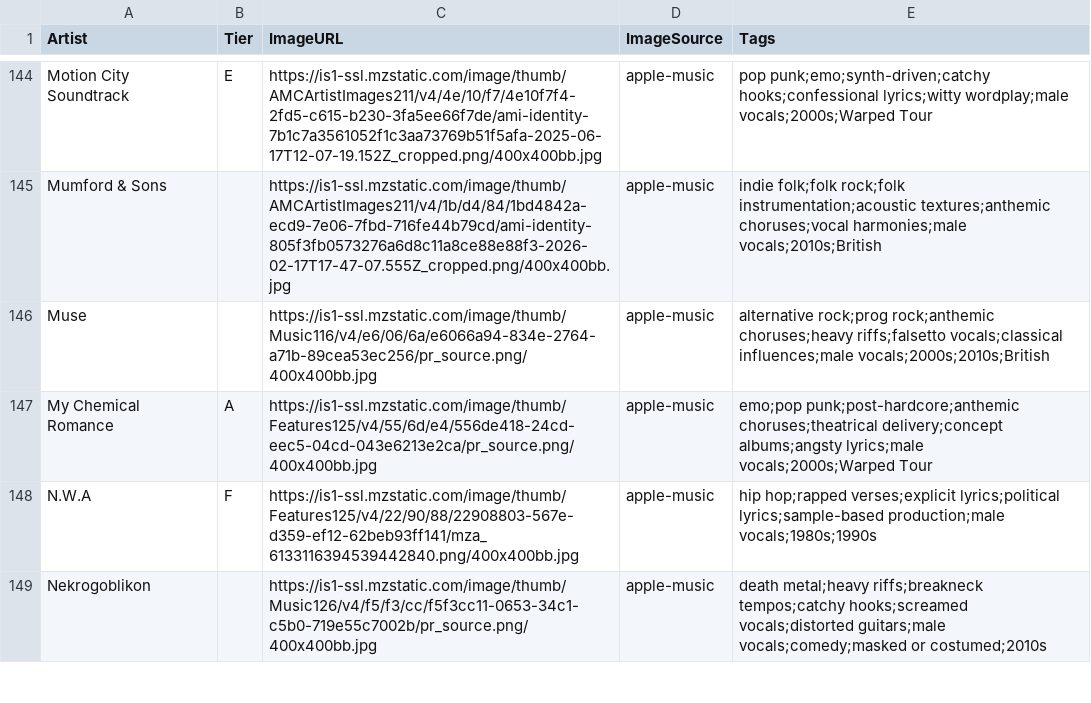
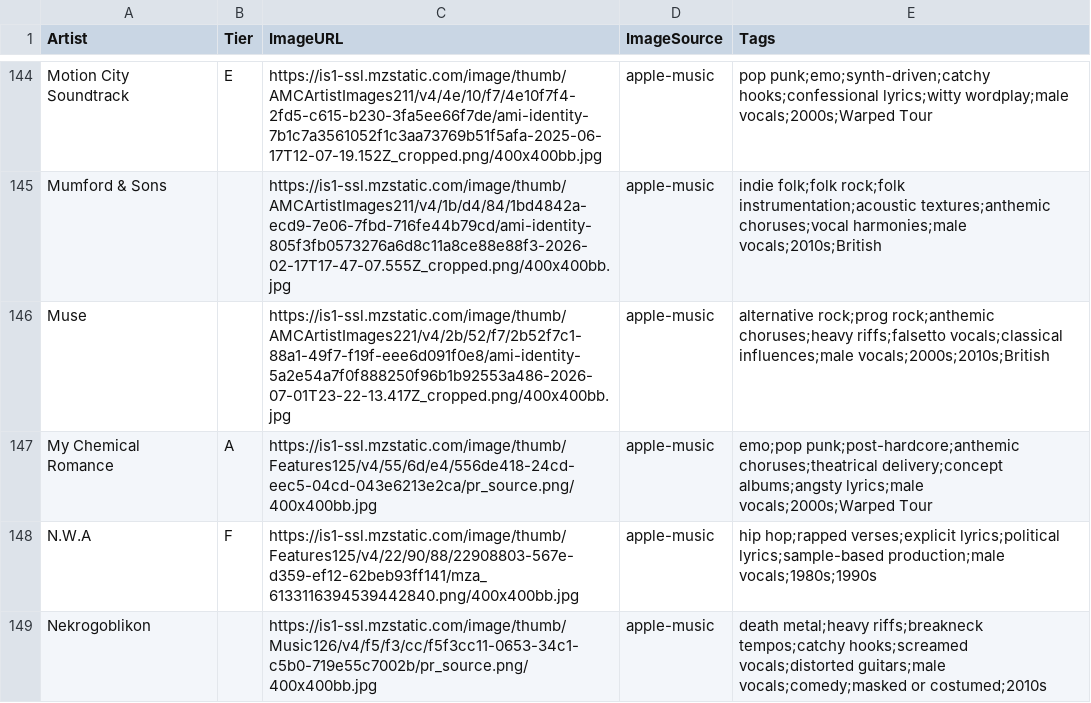
Before and after one commit to michaelficarra/music, a CSV file: data/artists.csv, drawn as a sheet; only a part is shown, gaps mark what is left out; the diff covers the shown part only.

Commit message:
update artist thumbnails

```diff
--- a/data/artists.csv
+++ b/data/artists.csv
@@ -145,3 +145,3 @@ Motion City Soundtrack,E,https://is1-ssl.mzstatic.com/image/thumb/AMCArtistImage
 Mumford & Sons,,https://is1-ssl.mzstatic.com/image/thumb/AMCArtistImages211/v4/1b/d4/84/1bd4842a-ecd9-7e06-7fbd-716fe44b79cd/ami-identity-805f3fb0573276a6d8c11a8ce88e88f3-2026-02-17T17-47-07.555Z_cropped.png/400x400bb.jpg,apple-music,indie folk;folk rock;folk instrumentation;acoustic textures;anthemic choruses;vocal harmonies;male vocals;2010s;British
-Muse,,https://is1-ssl.mzstatic.com/image/thumb/Music116/v4/e6/06/6a/e6066a94-834e-2764-a71b-89cea53ec256/pr_source.png/400x400bb.jpg,apple-music,alternative rock;prog rock;anthemic choruses;heavy riffs;falsetto vocals;classical influences;male vocals;2000s;2010s;British
+Muse,,https://is1-ssl.mzstatic.com/image/thumb/AMCArtistImages221/v4/2b/52/f7/2b52f7c1-88a1-49f7-f19f-eee6d091f0e8/ami-identity-5a2e54a7f0f888250f96b1b92553a486-2026-07-01T23-22-13.417Z_cropped.png/400x400bb.jpg,apple-music,alternative rock;prog rock;anthemic choruses;heavy riffs;falsetto vocals;classical influences;male vocals;2000s;2010s;British
 My Chemical Romance,A,https://is1-ssl.mzstatic.com/image/thumb/Features125/v4/55/6d/e4/556de418-24cd-eec5-04cd-043e6213e2ca/pr_source.png/400x400bb.jpg,apple-music,emo;pop punk;post-hardcore;anthemic choruses;theatrical delivery;concept albums;angsty lyrics;male vocals;2000s;Warped Tour
```
Also changed, not shown: 9 edited cells elsewhere in this file.
